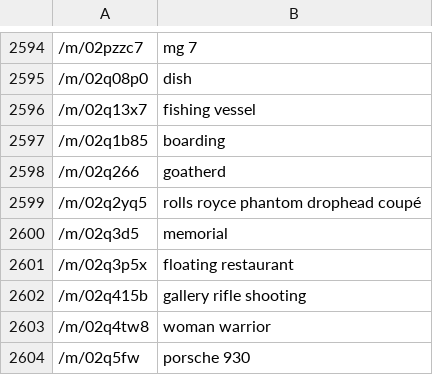
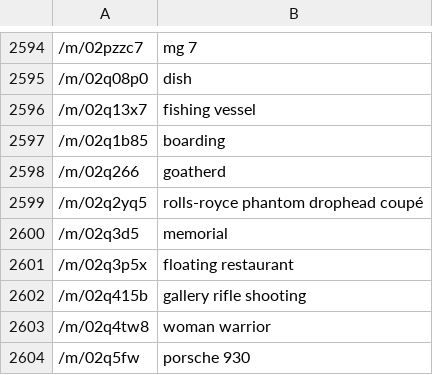
Before and after one commit to openimages/dataset, a CSV file: dict.csv, drawn as a sheet; only a part is shown, gaps mark what is left out.

Commit message:
Undo one accidentally changed hyphen unrelated to character encoding issue

```diff
--- a/dict.csv
+++ b/dict.csv
@@ -2598,3 +2598,3 @@
 "/m/02q266","goatherd"
-"/m/02q2yq5","rolls royce phantom drophead coupé"
+"/m/02q2yq5","rolls-royce phantom drophead coupé"
 "/m/02q3d5","memorial"
```
